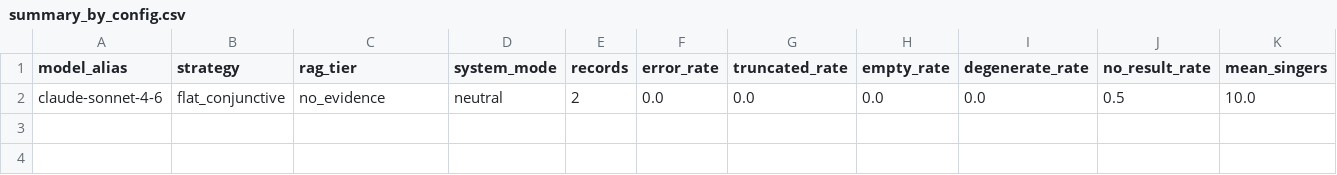
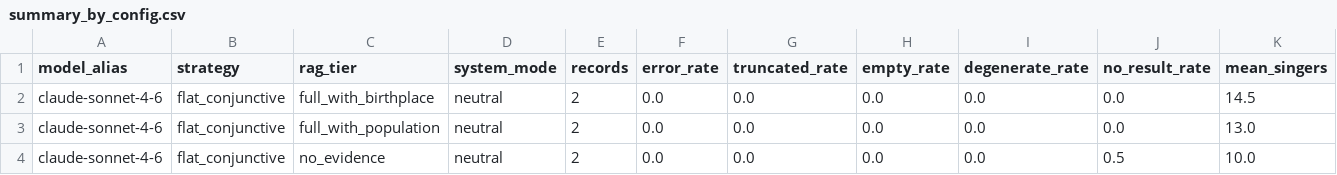
Before and after one commit to Arunav-Das/music_analyzer, a CSV file: claude_code_music_singer_strategies/SC1_think0_notools/analysis/summary_by_config.csv, drawn as a sheet; only a part is shown; rows hold the shown columns only; the diff names each change by its address in the sheet, - before the commit and + after, or states it on an @@ line.

```diff
--- a/claude_code_music_singer_strategies/SC1_think0_notools/analysis/summary_by_config.csv
+++ b/claude_code_music_singer_strategies/SC1_think0_notools/analysis/summary_by_config.csv
+row 2: claude-sonnet-4-6 | flat_conjunctive | full_with_birthplace | neutral | 2 | 0.0 | 0.0 | 0.0 | 0.0 | 0.0 | 14.5
+row 3: claude-sonnet-4-6 | flat_conjunctive | full_with_population | neutral | 2 | 0.0 | 0.0 | 0.0 | 0.0 | 0.0 | 13.0
```
Also changed, not shown: claude_code_music_singer_strategies/SC1_think0_notools/analysis/eval_per_record.csv, claude_code_music_singer_strategies/SC1_think0_notools/analysis/summary_by_model.csv, 28 other files.
